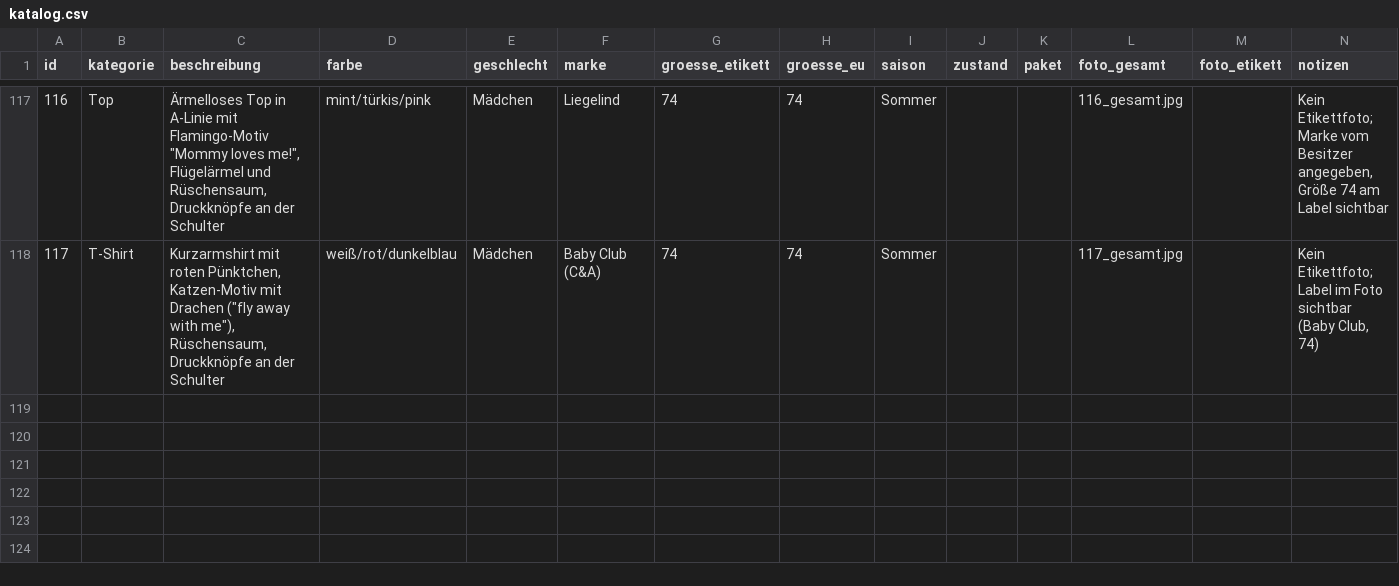
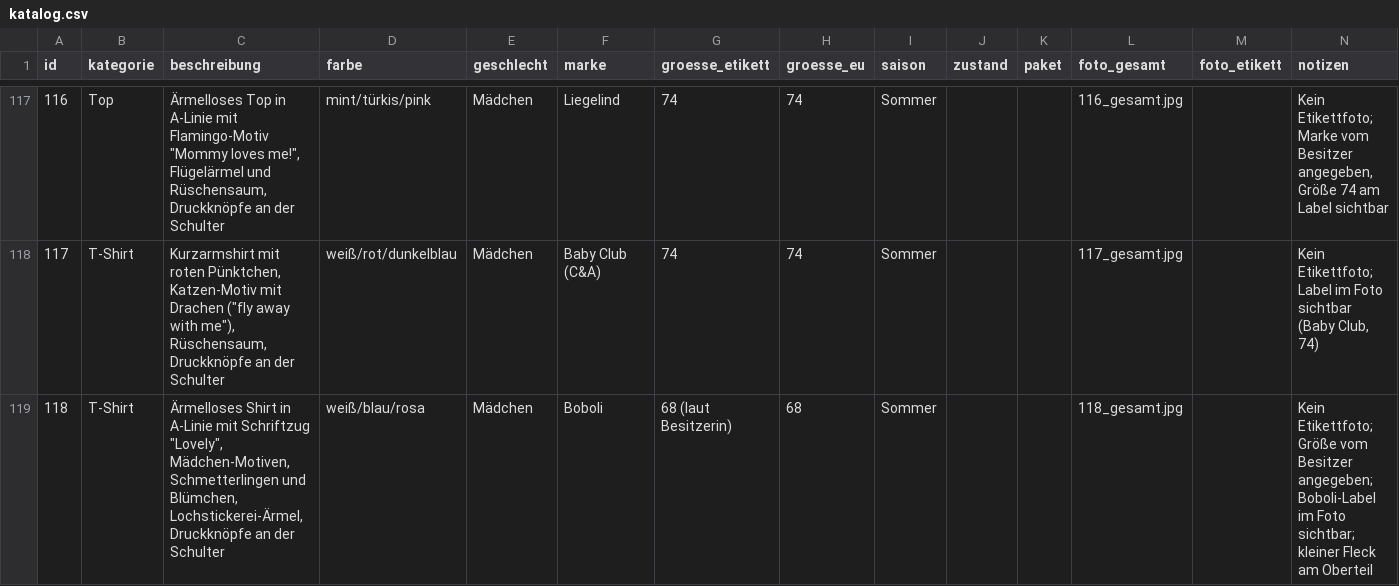
Before and after one commit to polinapi/pipipipip, a CSV file: babyklamotten/katalog.csv, drawn as a sheet; only a part is shown, gaps mark what is left out; the diff names each change by its address in the sheet, - before the commit and + after, or states it on an @@ line.

```diff
--- a/babyklamotten/katalog.csv
+++ b/babyklamotten/katalog.csv
+row 119: 118 | T-Shirt | Ärmelloses Shirt in A-Linie mit Schriftzug "Lovely", Mädchen-Motiven, Schmetterlingen und Blümchen, Lochstickerei-Ärmel, Druckknöpfe an der Schulter | weiß/blau/rosa | Mädchen | Boboli | 68 (laut Besitzerin) | 68 | Sommer |  |  | 118_gesamt.jpg |  | Kein Etikettfoto; Größe vom Besitzer angegeben; Boboli-Label im Foto sichtbar; kleiner Fleck am Oberteil
```
Also changed, not shown: 1 other file.
